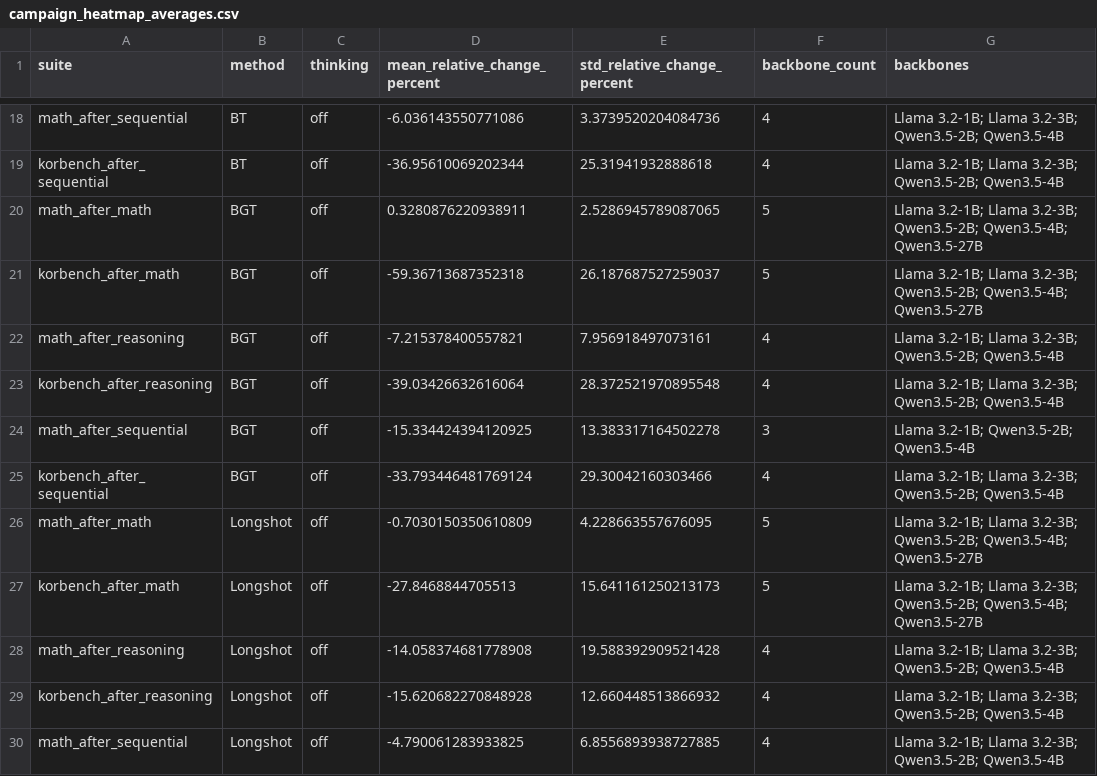
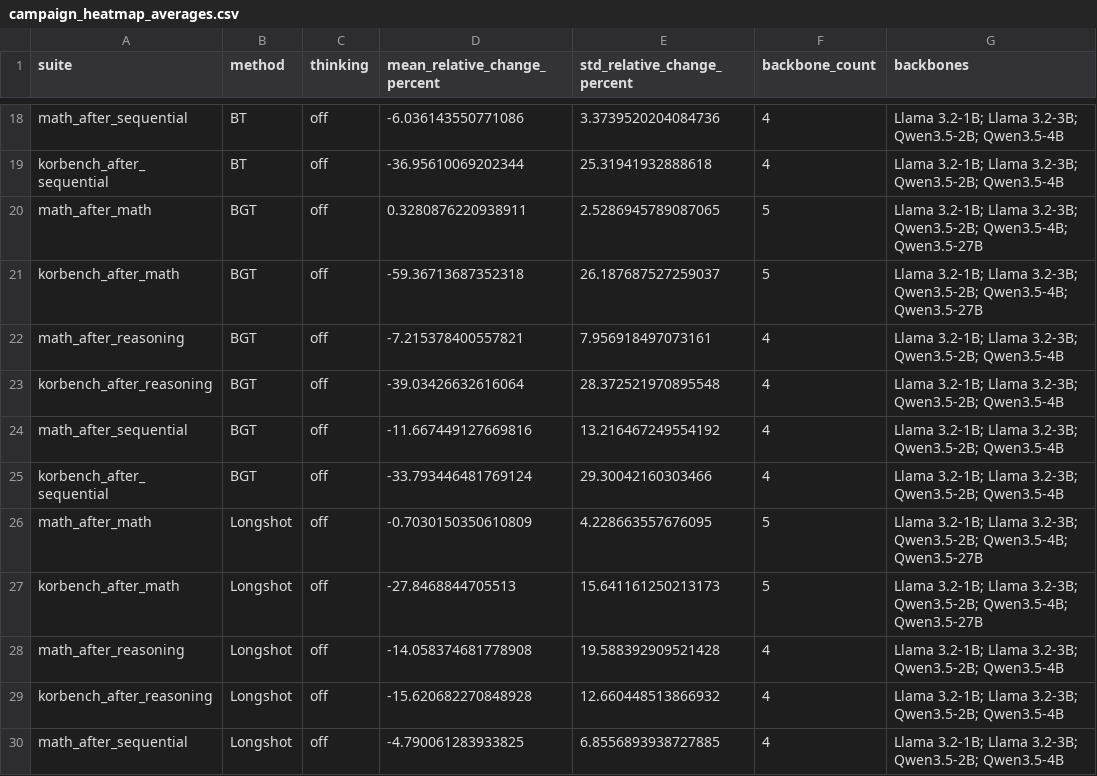
Before and after one commit to fredericowieser/global-cache-workspace, a CSV file: data/analysis/paper_results_figures/campaign_heatmap_averages.csv, drawn as a sheet; only a part is shown, gaps mark what is left out.

```diff
--- a/data/analysis/paper_results_figures/campaign_heatmap_averages.csv
+++ b/data/analysis/paper_results_figures/campaign_heatmap_averages.csv
@@ -23,3 +23,3 @@ math_after_reasoning,BGT,off,-7.215378400557821,7.956918497073161,4,Llama 3.2-1B
 korbench_after_reasoning,BGT,off,-39.03426632616064,28.372521970895548,4,Llama 3.2-1B; Llama 3.2-3B; Qwen3.5-2B; Qwen3.5-4B
-math_after_sequential,BGT,off,-15.334424394120925,13.383317164502278,3,Llama 3.2-1B; Qwen3.5-2B; Qwen3.5-4B
+math_after_sequential,BGT,off,-11.667449127669816,13.216467249554192,4,Llama 3.2-1B; Llama 3.2-3B; Qwen3.5-2B; Qwen3.5-4B
 korbench_after_sequential,BGT,off,-33.793446481769124,29.30042160303466,4,Llama 3.2-1B; Llama 3.2-3B; Qwen3.5-2B; Qwen3.5-4B
```
Also changed, not shown: data/analysis/paper_results_figures/campaign_tokens_heatmap_averages.csv, data/analysis/paper_results_figures/plotted_values.csv, 11 other files.
